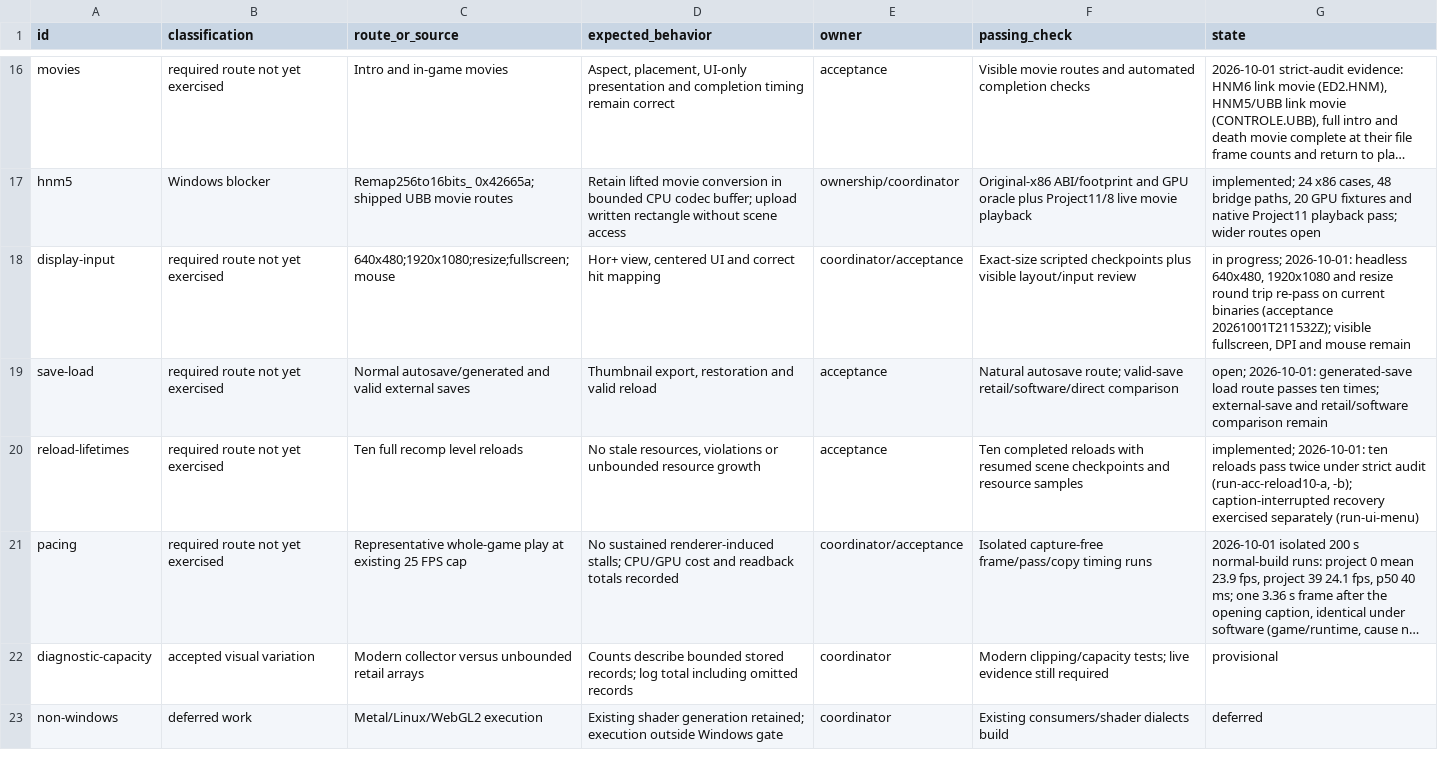
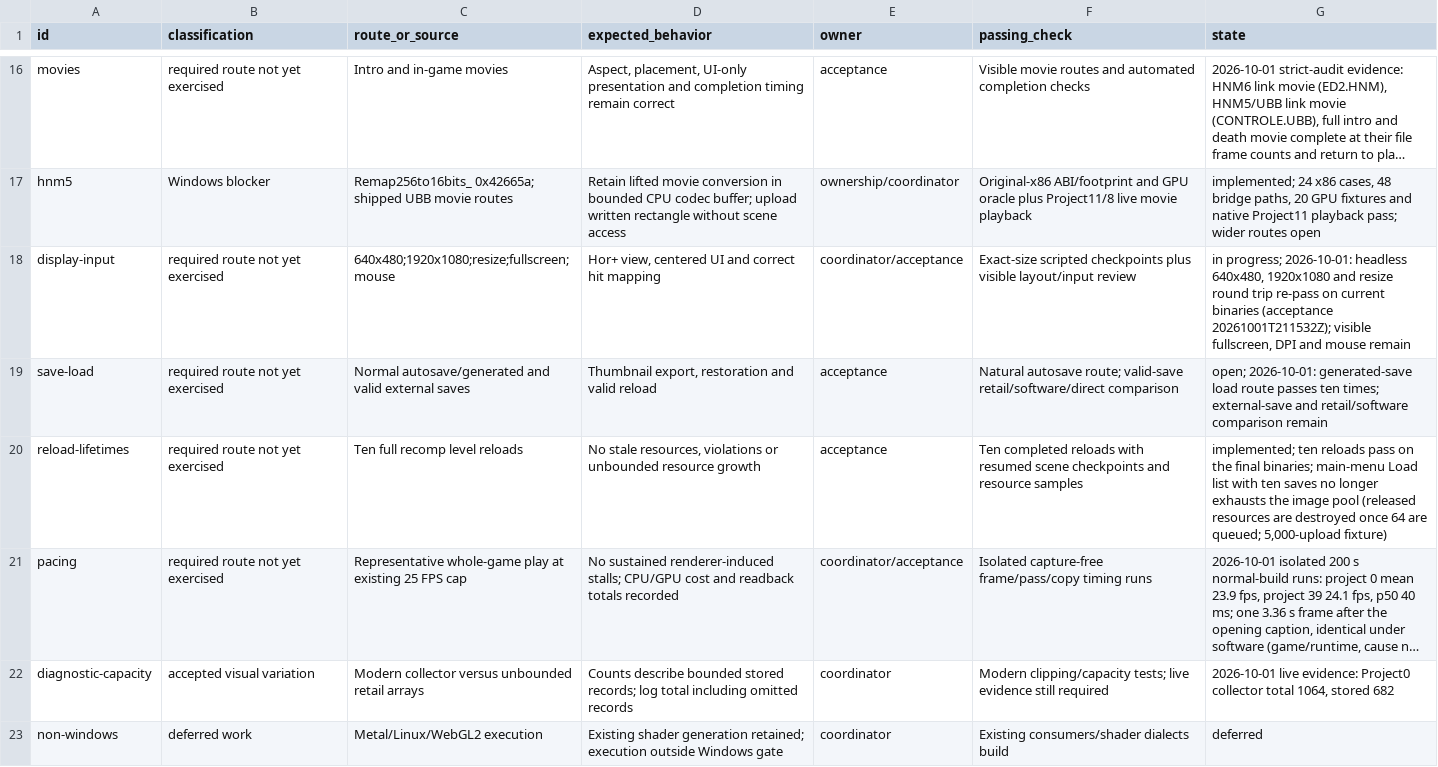
Before and after one commit to jlagedo/dreams-to-reality-re, a TSV file: docs/specs/006-recomp-glide-renderer/windows-coverage.tsv, drawn as a sheet; only a part is shown, gaps mark what is left out; long unchanged cells end in …; the diff covers the shown part only; the diff names each change by its address in the sheet, - before the commit and + after, or states it on an @@ line.

```diff
--- a/docs/specs/006-recomp-glide-renderer/windows-coverage.tsv
+++ b/docs/specs/006-recomp-glide-renderer/windows-coverage.tsv
-G20 (state): implemented; 2026-10-01: ten reloads pass twice under strict audit (run-acc-reload10-a, -b); caption-interrupted recovery exercised separately (run-ui-menu)
+G20 (state): implemented; ten reloads pass on the final binaries; main-menu Load list with ten saves no longer exhausts the image pool (released resources are destroyed once 64 are queued; 5,000-upload fixture)
-G22 (state): provisional
+G22 (state): 2026-10-01 live evidence: Project0 collector total 1064, stored 682
```
Also changed, not shown: 13 edited cells elsewhere in this file, 25 other files.
